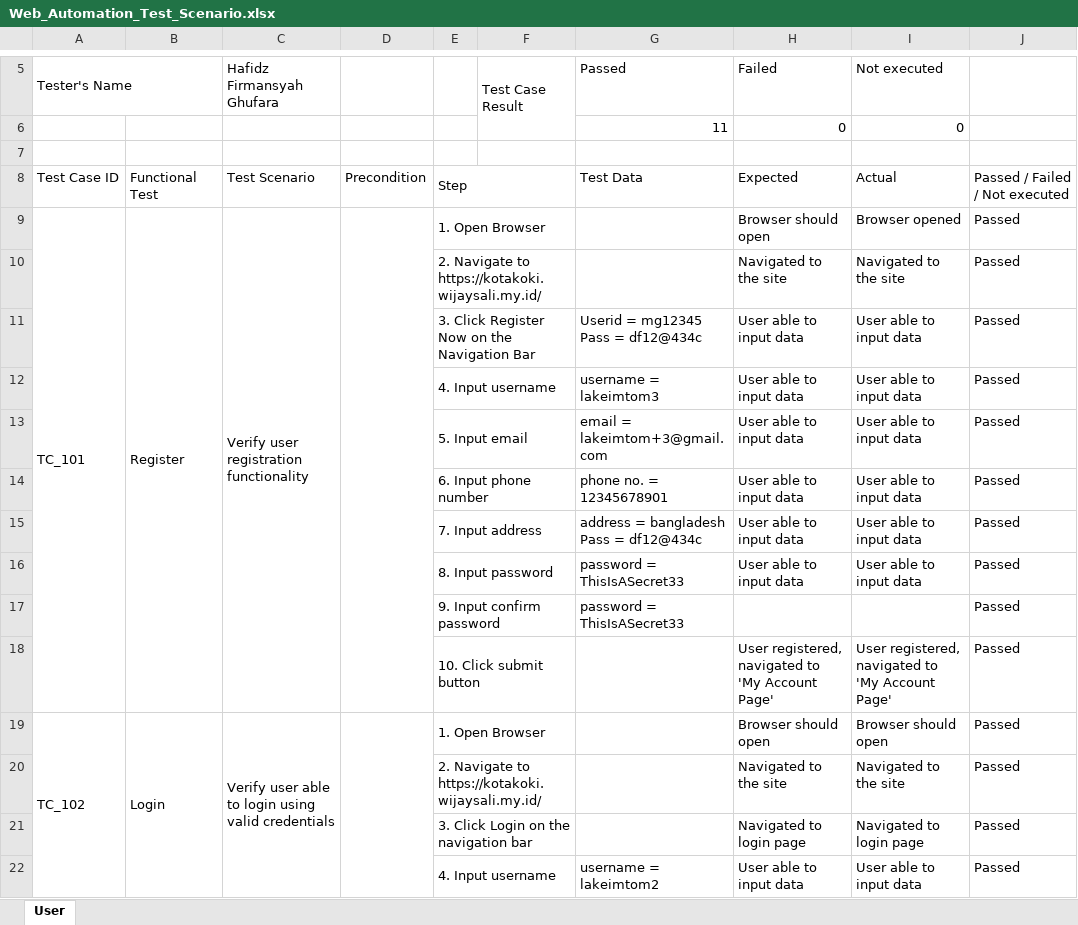
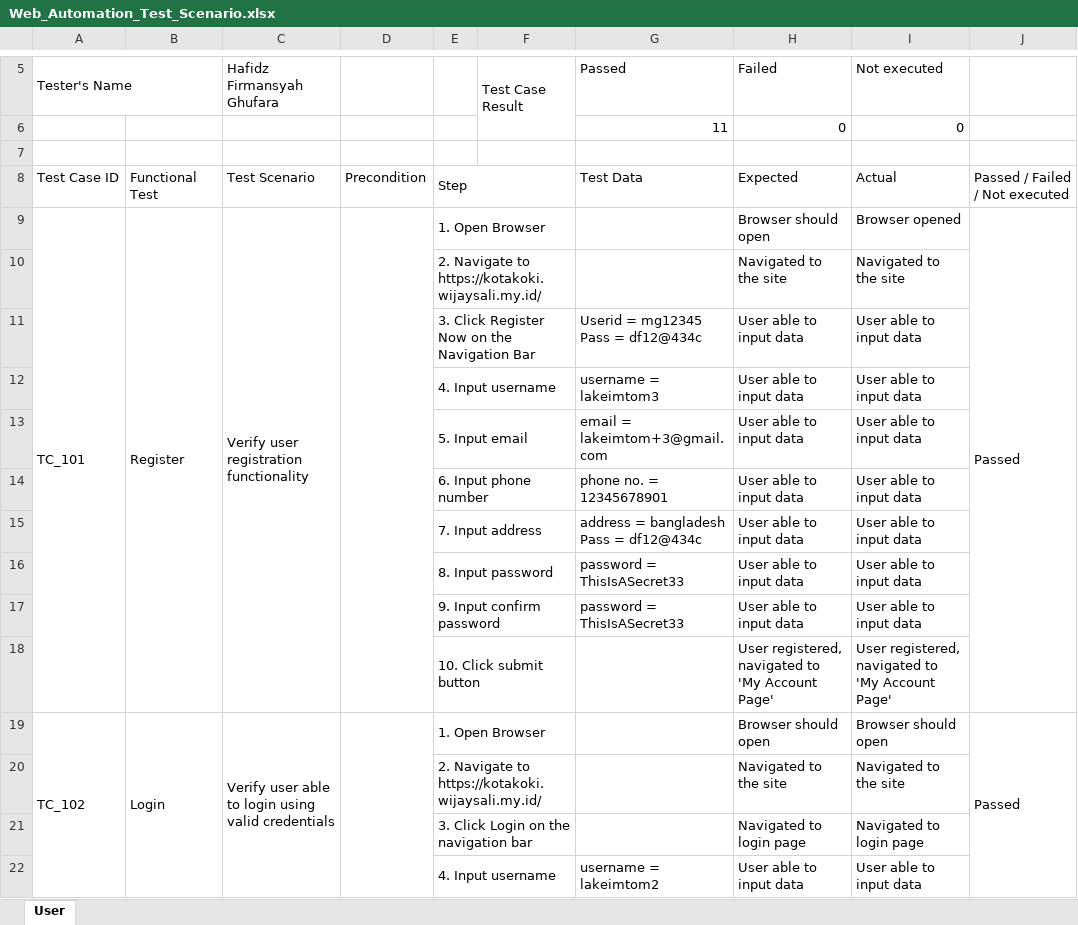
Before and after one commit to hafidzfg/fp-btdp-mobile-testing, an Excel workbook: documentation/Web_Automation_Test_Scenario.xlsx, sheet User, drawn as a sheet; only a part is shown, gaps mark what is left out; values as stored, in another font and other column widths than the file's, no cell formats; conditional formats not drawn; removed rows and columns are numbered as before the commit, all else as after; the diff covers the shown part only; the diff names each change by its address in the sheet, - before the commit and + after, or states it on an @@ line.

```diff
--- a/documentation/Web_Automation_Test_Scenario.xlsx (sheet User)
+++ b/documentation/Web_Automation_Test_Scenario.xlsx (sheet User)
+J9:J18 merged
-J10:J16: Passed
+J10:J16: (empty)
-row 17:  |  |  |  | 9. Input confirm password |  | password = ThisIsASecret33 |  |  | Passed
+row 17:  |  |  |  | 9. Input confirm password |  | password = ThisIsASecret33 | User able to input data | User able to input data
-J18: Passed
+J18: (empty)
+J19:J25 merged
-J20:J22: Passed
+J20:J22: (empty)
```
Also changed, not shown: other rows of this sheet, cell formats.
